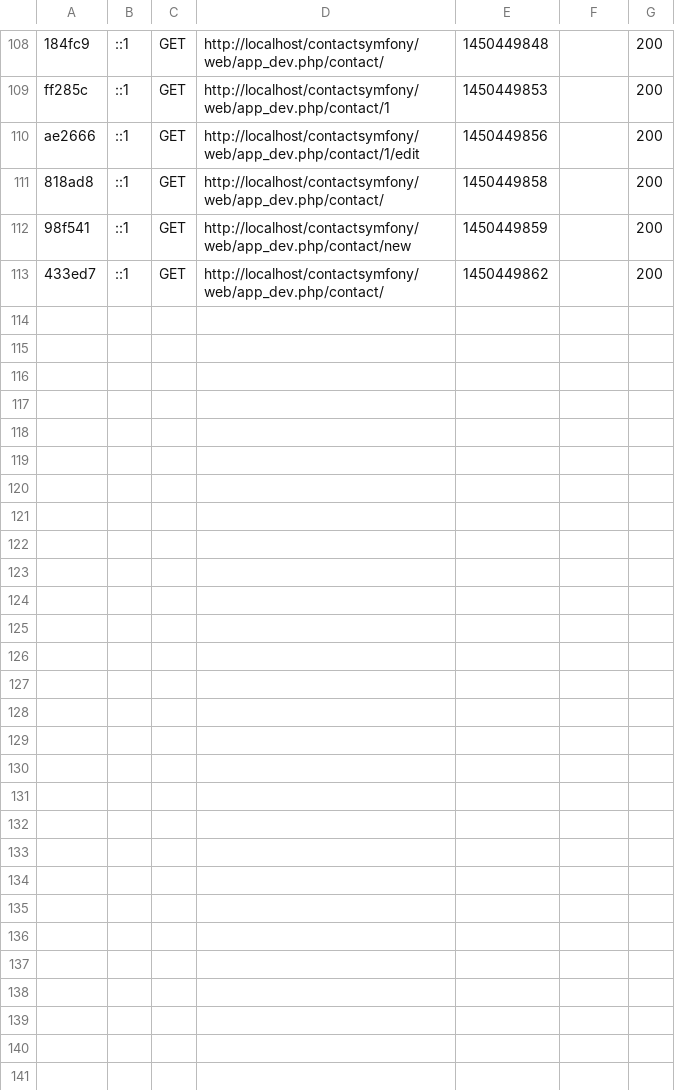
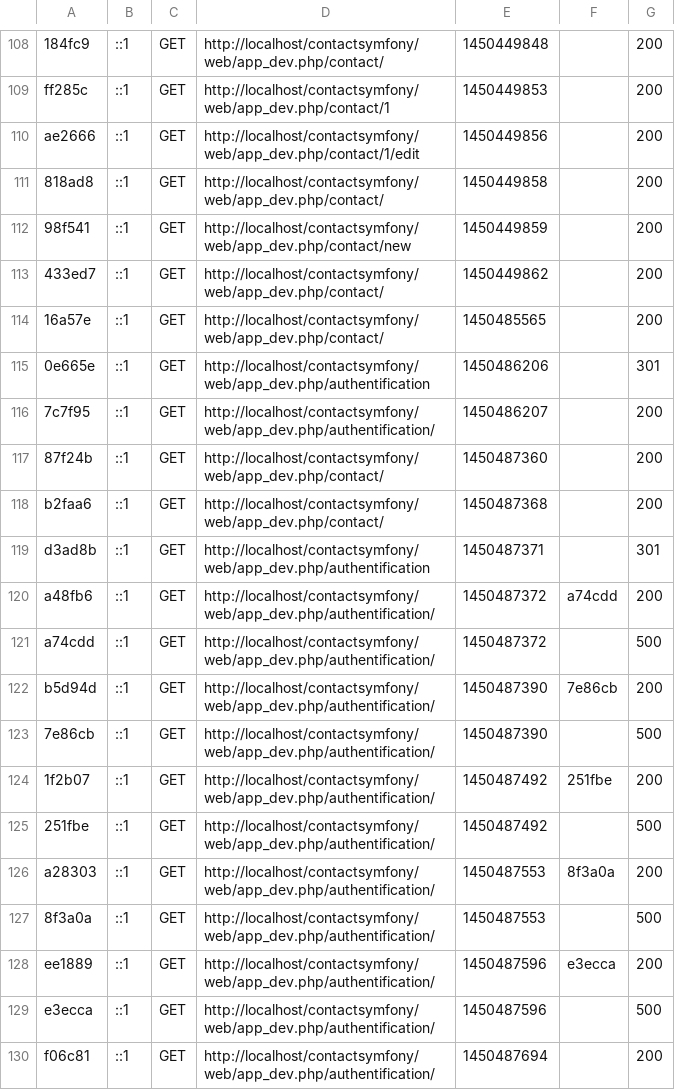
Before and after one commit to gambaj/ContactSymfony, a CSV file: var/cache/dev/profiler/index.csv, drawn as a sheet; only a part is shown, gaps mark what is left out.

Commit message:
Creation du bundle d'authentification

```diff
--- a/var/cache/dev/profiler/index.csv
+++ b/var/cache/dev/profiler/index.csv
@@ -113 +113,18 @@ ae2666,::1,GET,http://localhost/contactsymfony/web/app_dev.php/contact/1/edit,14
 433ed7,::1,GET,http://localhost/contactsymfony/web/app_dev.php/contact/,1450449862,,200
+16a57e,::1,GET,http://localhost/contactsymfony/web/app_dev.php/contact/,1450485565,,200
+0e665e,::1,GET,http://localhost/contactsymfony/web/app_dev.php/authentification,1450486206,,301
+7c7f95,::1,GET,http://localhost/contactsymfony/web/app_dev.php/authentification/,1450486207,,200
+87f24b,::1,GET,http://localhost/contactsymfony/web/app_dev.php/contact/,1450487360,,200
+b2faa6,::1,GET,http://localhost/contactsymfony/web/app_dev.php/contact/,1450487368,,200
+d3ad8b,::1,GET,http://localhost/contactsymfony/web/app_dev.php/authentification,1450487371,,301
+a48fb6,::1,GET,http://localhost/contactsymfony/web/app_dev.php/authentification/,1450487372,a74cdd,200
+a74cdd,::1,GET,http://localhost/contactsymfony/web/app_dev.php/authentification/,1450487372,,500
+b5d94d,::1,GET,http://localhost/contactsymfony/web/app_dev.php/authentification/,1450487390,7e86cb,200
+7e86cb,::1,GET,http://localhost/contactsymfony/web/app_dev.php/authentification/,1450487390,,500
+1f2b07,::1,GET,http://localhost/contactsymfony/web/app_dev.php/authentification/,1450487492,251fbe,200
+251fbe,::1,GET,http://localhost/contactsymfony/web/app_dev.php/authentification/,1450487492,,500
+a28303,::1,GET,http://localhost/contactsymfony/web/app_dev.php/authentification/,1450487553,8f3a0a,200
+8f3a0a,::1,GET,http://localhost/contactsymfony/web/app_dev.php/authentification/,1450487553,,500
+ee1889,::1,GET,http://localhost/contactsymfony/web/app_dev.php/authentification/,1450487596,e3ecca,200
+e3ecca,::1,GET,http://localhost/contactsymfony/web/app_dev.php/authentification/,1450487596,,500
+f06c81,::1,GET,http://localhost/contactsymfony/web/app_dev.php/authentification/,1450487694,,200
```
Also changed, not shown: 21 other files.
